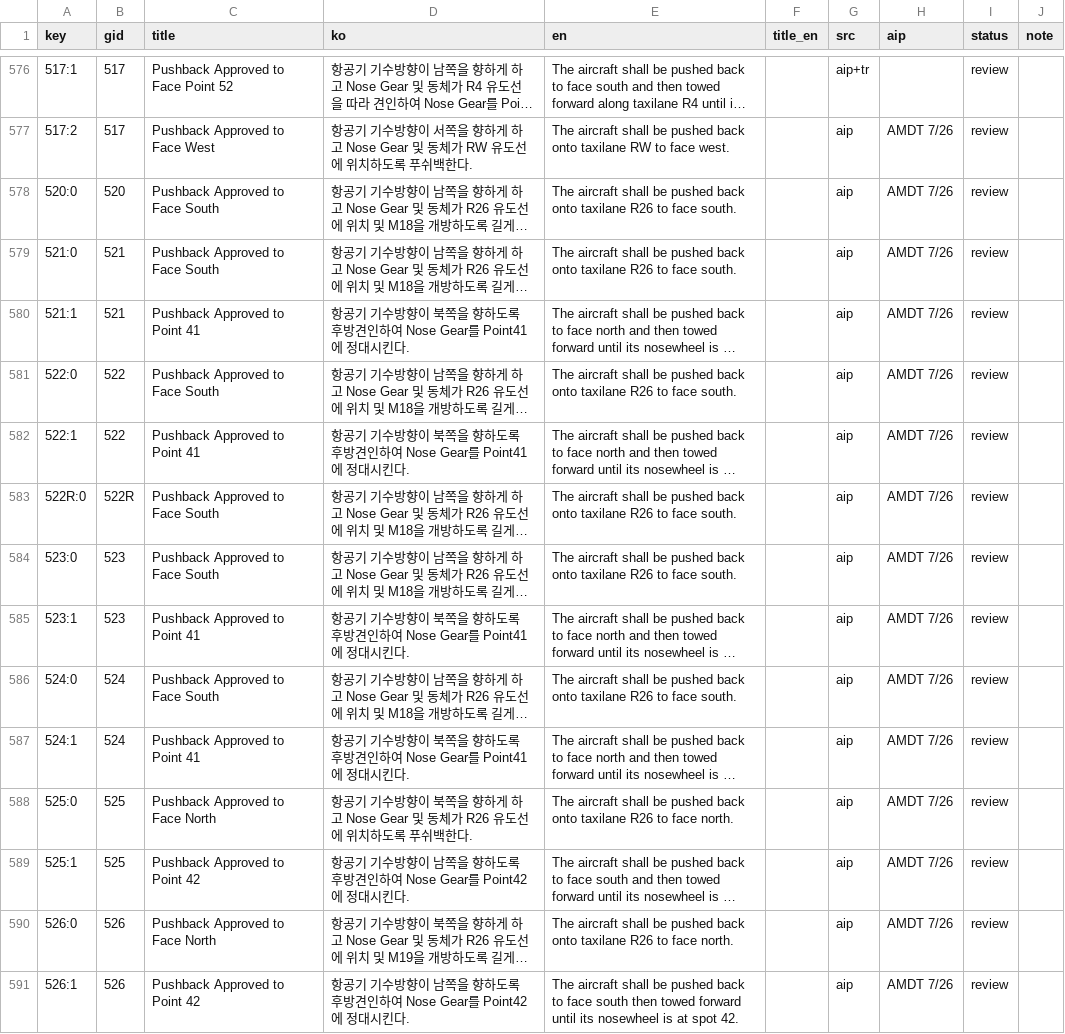
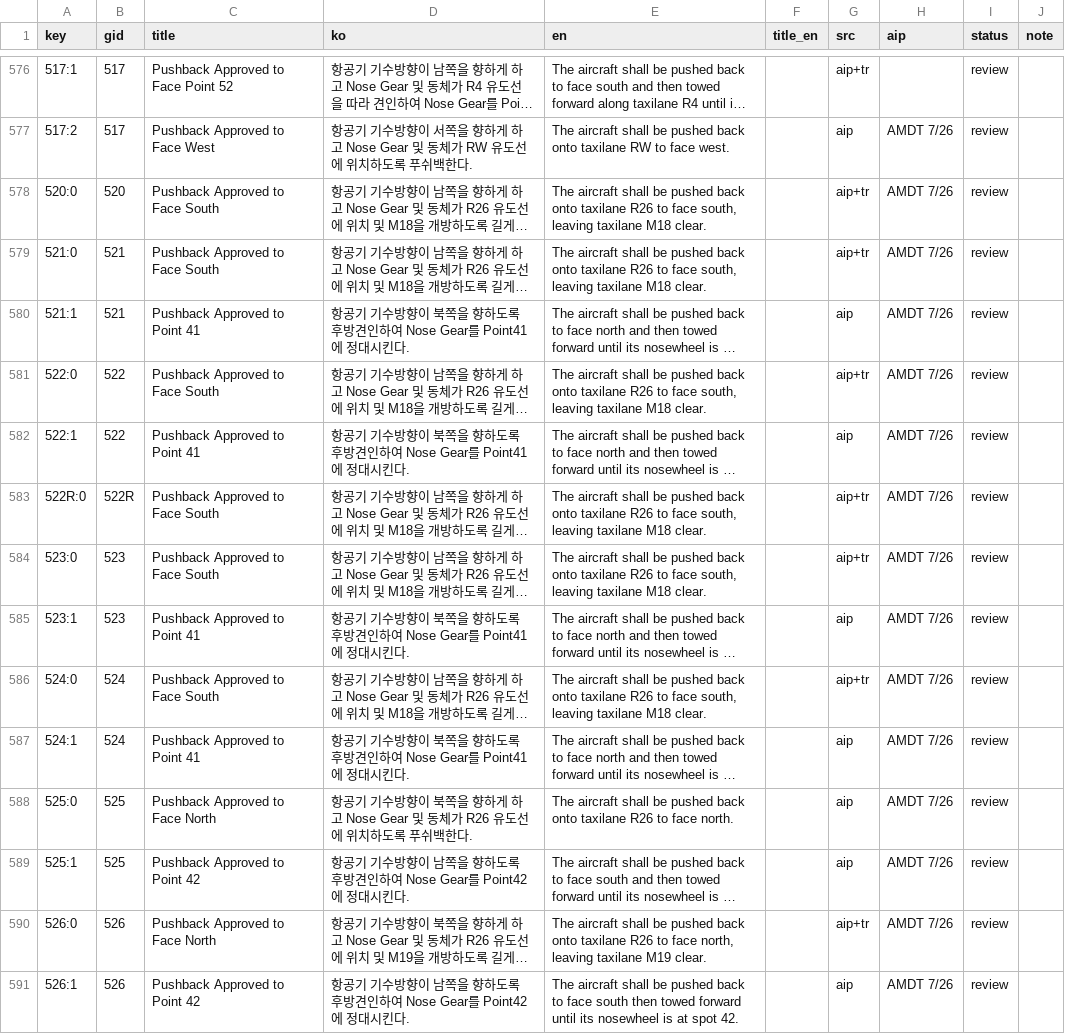
Before and after one commit to iiacchoi-ai/pushback-guide, a CSV file: docs/superpowers/reviews/20260912_영문판_검수시트.csv, drawn as a sheet; only a part is shown, gaps mark what is left out; long unchanged cells end in …; the diff covers the shown part only; the diff names each change by its address in the sheet, - before the commit and + after, or states it on an @@ line.

```diff
--- a/docs/superpowers/reviews/20260912_영문판_검수시트.csv
+++ b/docs/superpowers/reviews/20260912_영문판_검수시트.csv
-E578:E579 (en): …to face south.
+E578:E579 (en): …to face south, leaving taxilane M18 clear.
-G578:G579 (src): aip
+G578:G579 (src): aip+tr
-E581 (en): …to face south.
+E581 (en): …to face south, leaving taxilane M18 clear.
-G581 (src): aip
+G581 (src): aip+tr
-E583:E584 (en): …to face south.
+E583:E584 (en): …to face south, leaving taxilane M18 clear.
-G583:G584 (src): aip
+G583:G584 (src): aip+tr
-E586 (en): …to face south.
+E586 (en): …to face south, leaving taxilane M18 clear.
-G586 (src): aip
+G586 (src): aip+tr
-E590 (en): …to face north.
+E590 (en): …to face north, leaving taxilane M19 clear.
-G590 (src): aip
+G590 (src): aip+tr
```
Also changed, not shown: 63 edited cells elsewhere in this file, docs/superpowers/reviews/20260912_영문판_UI검수시트.csv, 3 other files.
